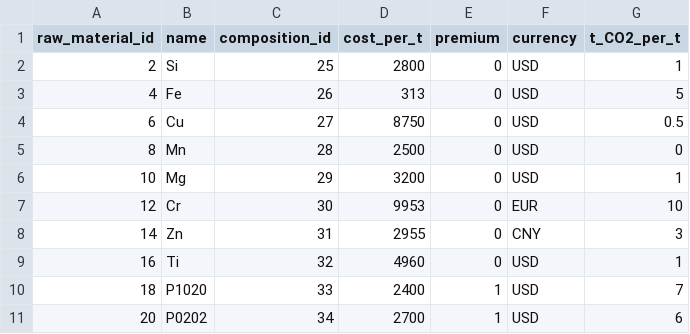
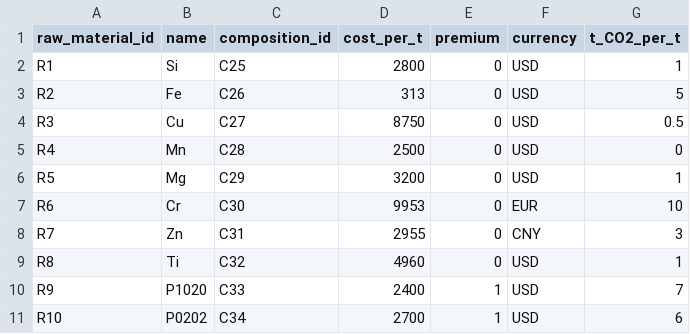
Before and after one commit to bavrillon/PI-Recylage_Al, a CSV file: data/TEST_tables_csv/raw_material.csv, drawn as a sheet.

```diff
--- a/data/TEST_tables_csv/raw_material.csv
+++ b/data/TEST_tables_csv/raw_material.csv
@@ -1,11 +1,11 @@
 raw_material_id;name;composition_id;cost_per_t;premium;currency;t_CO2_per_t
-2;Si;25;2800;0;USD;1
-4;Fe;26;313;0;USD;5
-6;Cu ;27;8750;0;USD;0.5
-8;Mn ;28;2500;0;USD;0
-10;Mg ;29;3200;0;USD;1
-12;Cr ;30;9953;0;EUR;10
-14;Zn ;31;2955;0;CNY;3
-16;Ti ;32;4960;0;USD;1
-18;P1020;33;2400;1;USD;7
-20;P0202;34;2700;1;USD;6
+R1;Si;C25;2800;0;USD;1
+R2;Fe;C26;313;0;USD;5
+R3;Cu ;C27;8750;0;USD;0.5
+R4;Mn ;C28;2500;0;USD;0
+R5;Mg ;C29;3200;0;USD;1
+R6;Cr ;C30;9953;0;EUR;10
+R7;Zn ;C31;2955;0;CNY;3
+R8;Ti ;C32;4960;0;USD;1
+R9;P1020;C33;2400;1;USD;7
+R10;P0202;C34;2700;1;USD;6
```
Also changed, not shown: data/TEST_tables_csv/alloy.csv, data/TEST_tables_csv/composition.csv, 3 other files.
